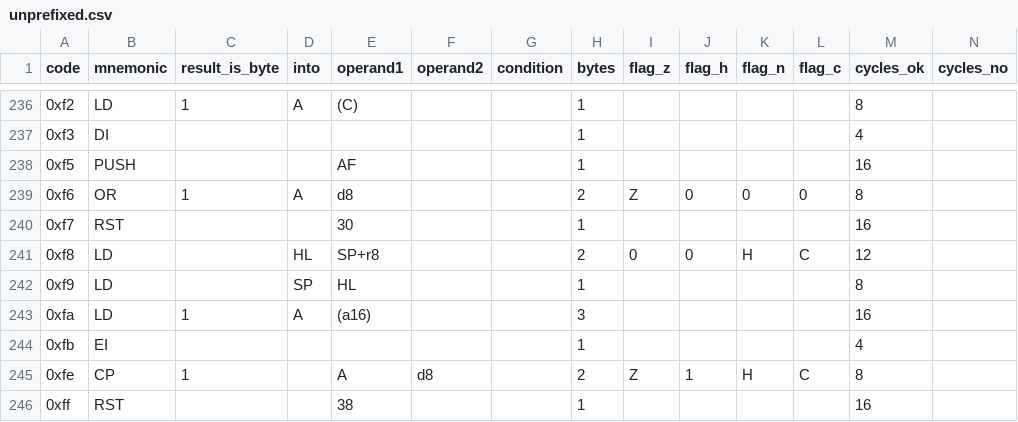
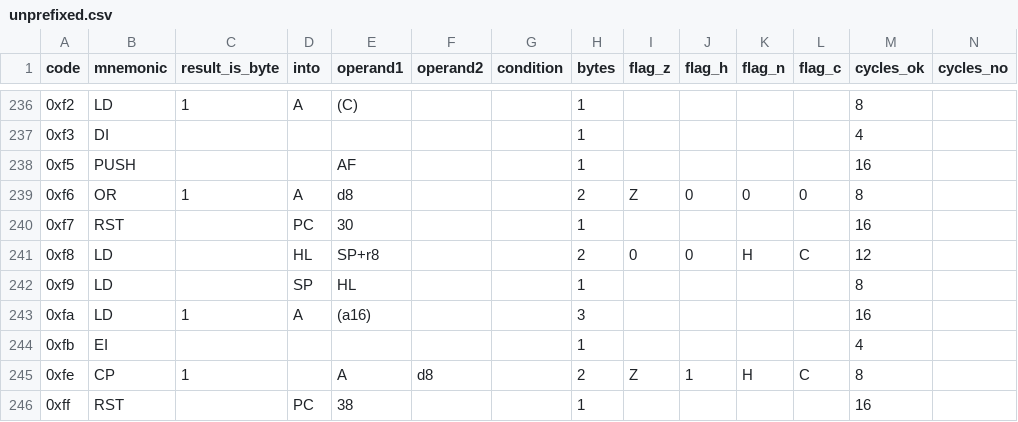
Before and after one commit to outsbart/gameman, a CSV file: data/unprefixed.csv, drawn as a sheet; only a part is shown, gaps mark what is left out; the diff covers the shown part only.

```diff
--- a/data/unprefixed.csv
+++ b/data/unprefixed.csv
@@ -239,3 +239,3 @@ code,mnemonic,result_is_byte,into,operand1,operand2,condition,bytes,flag_z,flag_
 0xf6,OR,1,A,d8,,,2,Z,0,0,0,8,
-0xf7,RST,,,30,,,1,,,,,16,
+0xf7,RST,,PC,30,,,1,,,,,16,
 0xf8,LD,,HL,SP+r8,,,2,0,0,H,C,12,
@@ -245,2 +245,2 @@ code,mnemonic,result_is_byte,into,operand1,operand2,condition,bytes,flag_z,flag_
 0xfe,CP,1,,A,d8,,2,Z,1,H,C,8,
-0xff,RST,,,38,,,1,,,,,16,
+0xff,RST,,PC,38,,,1,,,,,16,
```
Also changed, not shown: 8 edited cells elsewhere in this file, 1 other file.
